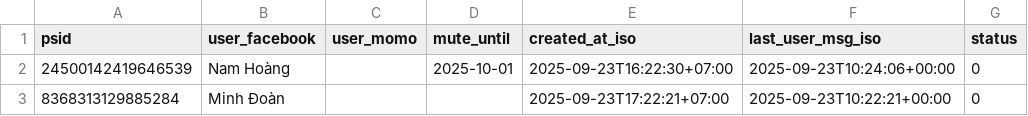
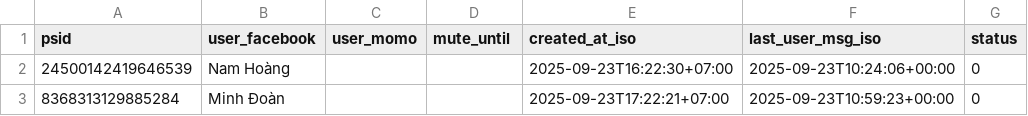
Before and after one commit to doanminh2203/messenger-weekly, a CSV file: psids.csv, drawn as a sheet.

Commit message:
touch last_user_msg for 8368313129885284

```diff
--- a/psids.csv
+++ b/psids.csv
@@ -1,3 +1,3 @@
 psid,user_facebook,user_momo,mute_until,created_at_iso,last_user_msg_iso,status
-24500142419646539,Nam Hoàng,,2025-10-01,2025-09-23T16:22:30+07:00,2025-09-23T10:24:06+00:00,0
-8368313129885284,Minh Đoàn,,,2025-09-23T17:22:21+07:00,2025-09-23T10:22:21+00:00,0
+24500142419646539,Nam Hoàng,,,2025-09-23T16:22:30+07:00,2025-09-23T10:24:06+00:00,0
+8368313129885284,Minh Đoàn,,,2025-09-23T17:22:21+07:00,2025-09-23T10:59:23+00:00,0
```
